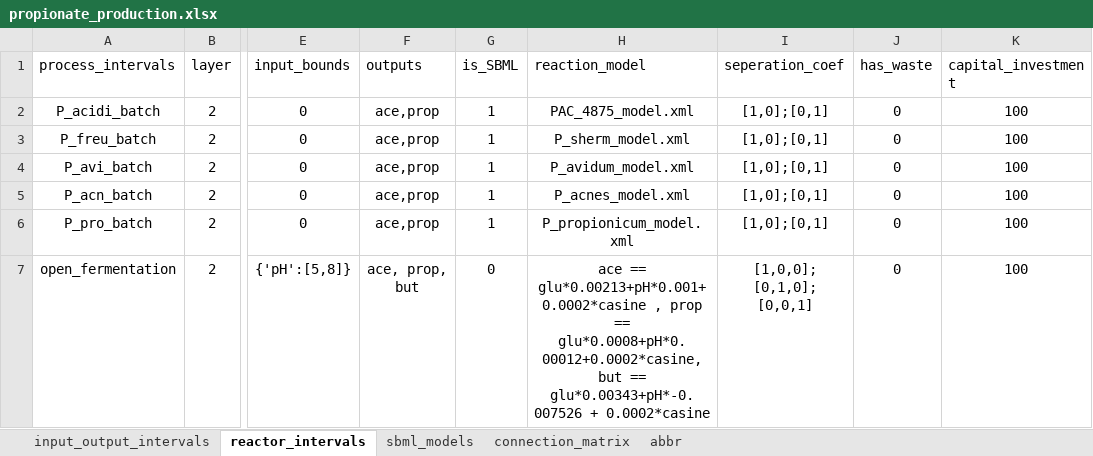
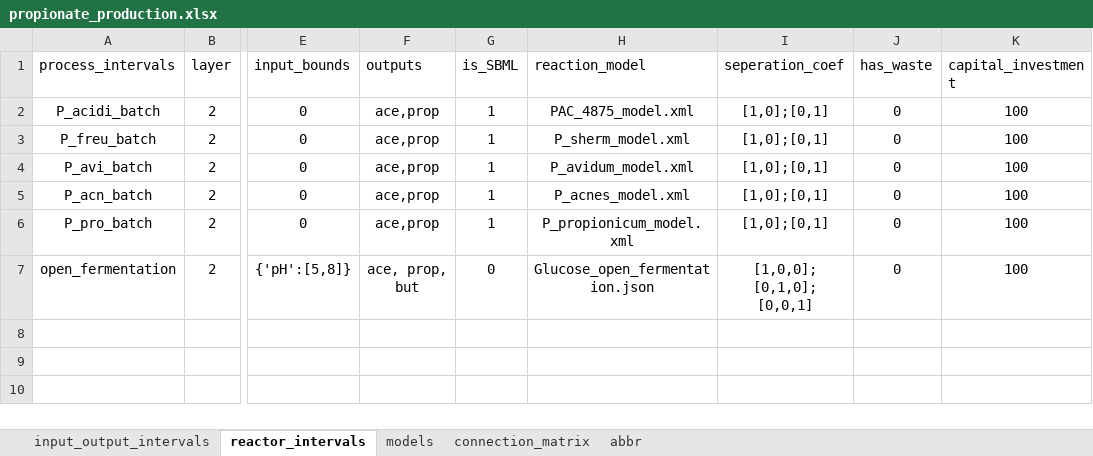
Before and after one commit to llvdrhau/Alquimia_Biorefinery_design_and_optimisation, an Excel workbook: excel files/propionate_production.xlsx, sheet reactor_intervals, drawn as a sheet; only a part is shown, gaps mark what is left out; values as stored, in another font and other column widths than the file's, no borders; charts and pictures and conditional formats not drawn; the diff names each change by its address in the sheet, - before the commit and + after, or states it on an @@ line.

Commit message:
working by reading in models

```diff
--- a/excel files/propionate_production.xlsx (sheet reactor_intervals)
+++ b/excel files/propionate_production.xlsx (sheet reactor_intervals)
-sheet tab: sbml_models
+sheet tab: models
-H7 (reaction_model): ace == glu*0.00213+pH*0.001+ 0.0002*casine , prop == glu*0.0008+pH*0.00012+0.0002*casine, but == glu*0.00343+pH*-0.007526 + 0.0002*casine
+H7 (reaction_model): Glucose_open_fermentation.json
```
Also changed, not shown: sheet models, 9 other files.
